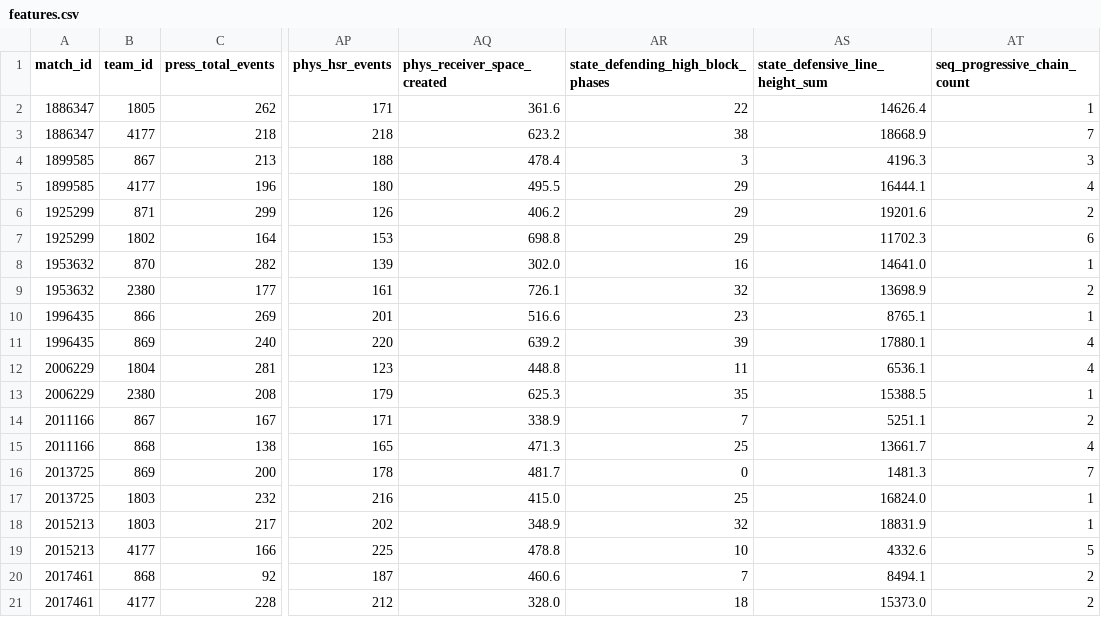
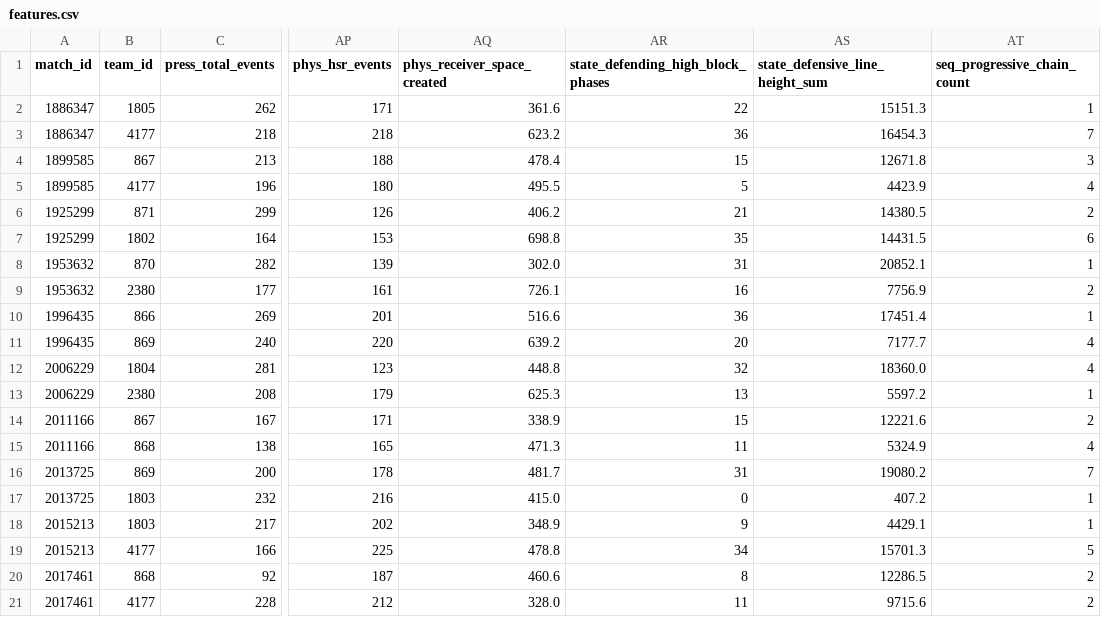
Before and after one commit to amarwahdan/Tactical-Intelligence-Framework-Decoding-Team-Behavior-Through-Multi-Layer-Soccer, a CSV file: src/Result/features.csv, drawn as a sheet; only a part is shown, gaps mark what is left out; the diff names each change by its address in the sheet, - before the commit and + after, or states it on an @@ line.

Commit message:
Upgrade src/soccer_TOP1_FINAL_V2.ipynbsrc/Result/feature_discrimination_landscape.pngsrc/Result/features.csvsrc/VISUALIZATION/correlation_heatmap.png

```diff
--- a/src/Result/features.csv
+++ b/src/Result/features.csv
-AS2 (state_defensive_line_height_sum): 14626.4
+AS2 (state_defensive_line_height_sum): 15151.3
-AR3: 38
+AR3: 36
-AS3 (state_defensive_line_height_sum): 18668.9
+AS3 (state_defensive_line_height_sum): 16454.3
-AR4: 3
+AR4: 15
-AS4 (state_defensive_line_height_sum): 4196.3
+AS4 (state_defensive_line_height_sum): 12671.8
-AR5: 29
+AR5: 5
-AS5 (state_defensive_line_height_sum): 16444.1
+AS5 (state_defensive_line_height_sum): 4423.9
-AR6: 29
+AR6: 21
-AS6 (state_defensive_line_height_sum): 19201.6
+AS6 (state_defensive_line_height_sum): 14380.5
-AR7: 29
+AR7: 35
-AS7 (state_defensive_line_height_sum): 11702.3
+AS7 (state_defensive_line_height_sum): 14431.5
-AR8: 16
+AR8: 31
-AS8 (state_defensive_line_height_sum): 14641.0
+AS8 (state_defensive_line_height_sum): 20852.1
-AR9: 32
+AR9: 16
-AS9 (state_defensive_line_height_sum): 13698.9
+AS9 (state_defensive_line_height_sum): 7756.9
-AR10: 23
+AR10: 36
-AS10 (state_defensive_line_height_sum): 8765.1
+AS10 (state_defensive_line_height_sum): 17451.4
-AR11: 39
+AR11: 20
-AS11 (state_defensive_line_height_sum): 17880.1
+AS11 (state_defensive_line_height_sum): 7177.7
-AR12: 11
+AR12: 32
-AS12 (state_defensive_line_height_sum): 6536.1
+AS12 (state_defensive_line_height_sum): 18360.0
-AR13: 35
+AR13: 13
-AS13 (state_defensive_line_height_sum): 15388.5
+AS13 (state_defensive_line_height_sum): 5597.2
-AR14: 7
+AR14: 15
-AS14 (state_defensive_line_height_sum): 5251.1
+AS14 (state_defensive_line_height_sum): 12221.6
-AR15: 25
+AR15: 11
-AS15 (state_defensive_line_height_sum): 13661.7
+AS15 (state_defensive_line_height_sum): 5324.9
-AR16: 0
+AR16: 31
-AS16 (state_defensive_line_height_sum): 1481.3
+AS16 (state_defensive_line_height_sum): 19080.2
-AR17: 25
+AR17: 0
-AS17 (state_defensive_line_height_sum): 16824.0
+AS17 (state_defensive_line_height_sum): 407.2
-AR18: 32
+AR18: 9
-AS18 (state_defensive_line_height_sum): 18831.9
+AS18 (state_defensive_line_height_sum): 4429.1
-AR19: 10
+AR19: 34
-AS19 (state_defensive_line_height_sum): 4332.6
+AS19 (state_defensive_line_height_sum): 15701.3
-AR20: 7
+AR20: 8
-AS20 (state_defensive_line_height_sum): 8494.1
+AS20 (state_defensive_line_height_sum): 12286.5
-AR21: 18
+AR21: 11
-AS21 (state_defensive_line_height_sum): 15373.0
+AS21 (state_defensive_line_height_sum): 9715.6
```
Also changed, not shown: 3 other files.
